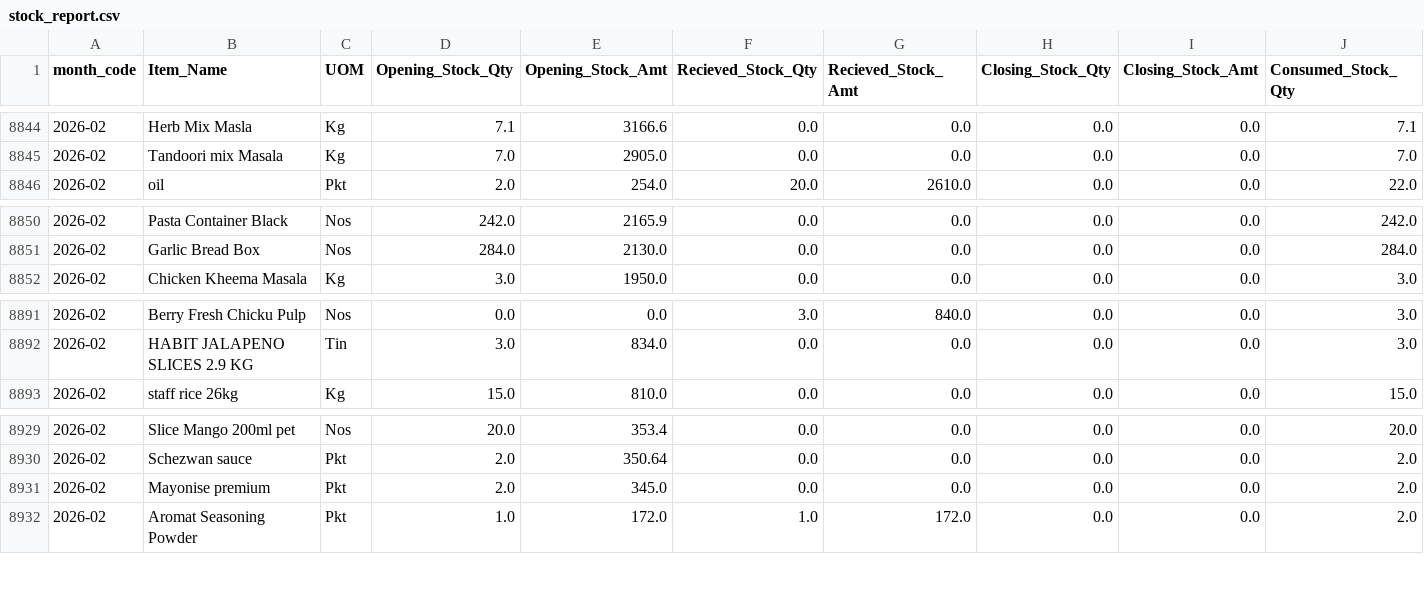
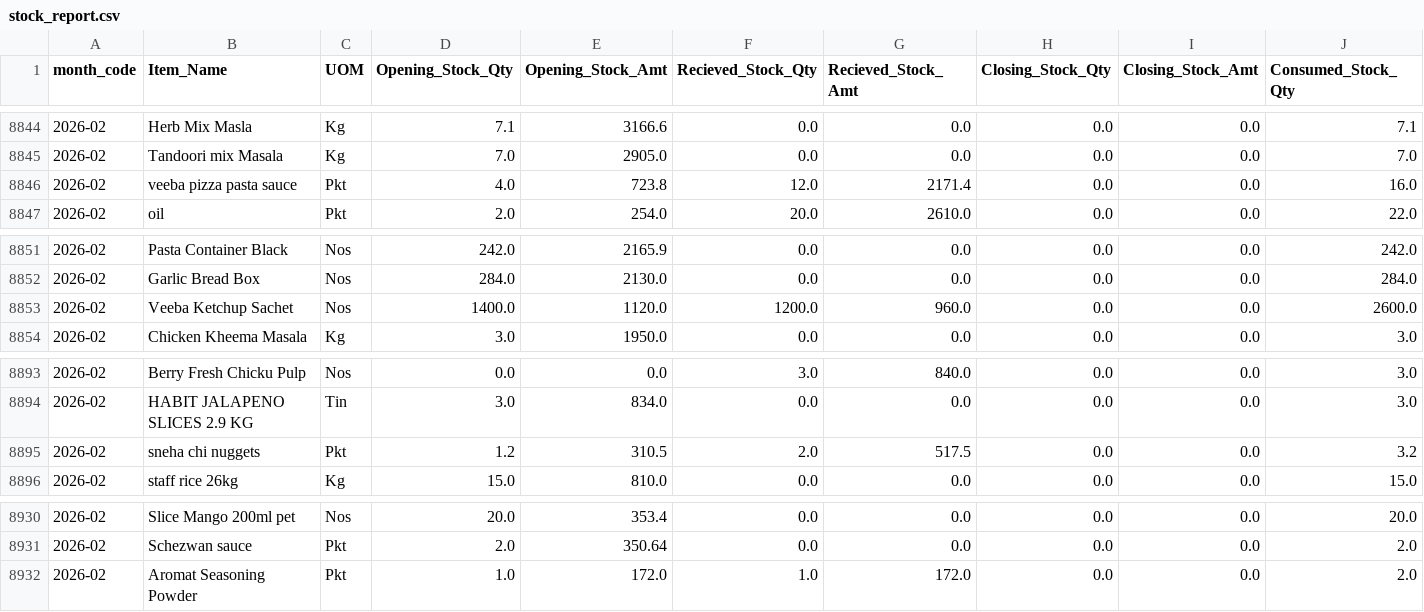
Before and after one commit to arjunotp/Dashboard, a CSV file: stock_report.csv, drawn as a sheet; only a part is shown, gaps mark what is left out; removed rows and columns are numbered as before the commit, all else as after; rows hold the shown columns only; the diff covers the shown part only; the diff names each change by its address in the sheet, - before the commit and + after, or states it on an @@ line.

```diff
--- a/stock_report.csv
+++ b/stock_report.csv
+row 8846: 2026-02 | veeba pizza pasta sauce | Pkt | 4.0 | 723.8 | 12.0 | 2171.4 | 0.0 | 0.0 | 16.0
+row 8853: 2026-02 | Veeba Ketchup Sachet | Nos | 1400.0 | 1120.0 | 1200.0 | 960.0 | 0.0 | 0.0 | 2600.0
+row 8895: 2026-02 | sneha chi nuggets | Pkt | 1.2 | 310.5 | 2.0 | 517.5 | 0.0 | 0.0 | 3.2
-row 8931: 2026-02 | Mayonise premium | Pkt | 2.0 | 345.0 | 0.0 | 0.0 | 0.0 | 0.0 | 2.0
```
Also changed, not shown: 3 added rows and 5 removed rows elsewhere in this file.
